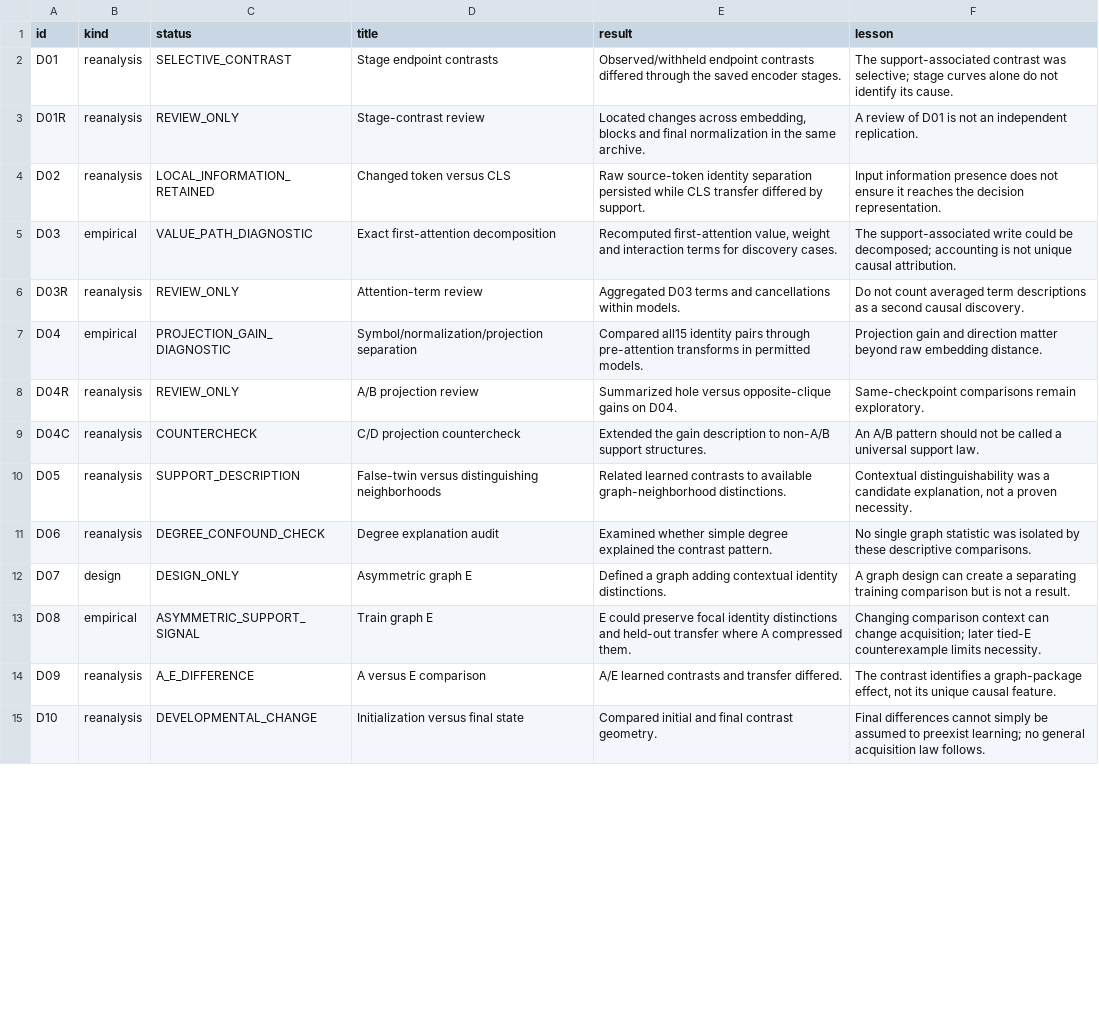
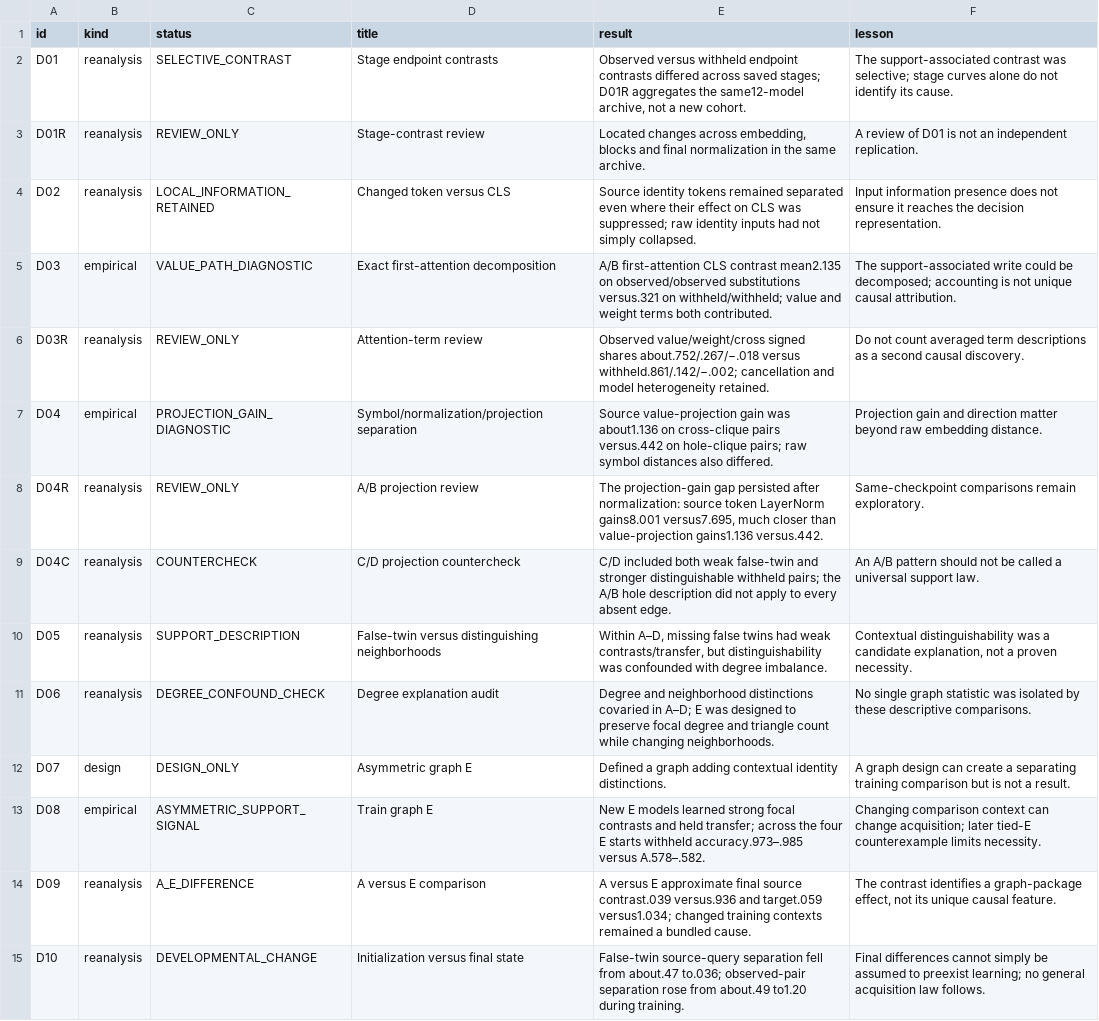
Before and after one commit to Joel-Vazquez-Lopez/relational-transfer, a TSV file: research/complete_experiment_audit_2026-10-20/curated_discovery.tsv, drawn as a sheet; only a part is shown; the diff covers the shown part only; the diff names each change by its address in the sheet, - before the commit and + after, or states it on an @@ line.

```diff
--- a/research/complete_experiment_audit_2026-10-20/curated_discovery.tsv
+++ b/research/complete_experiment_audit_2026-10-20/curated_discovery.tsv
-E2 (result): Observed/withheld endpoint contrasts differed through the saved encoder stages.
+E2 (result): Observed versus withheld endpoint contrasts differed across saved stages; D01R aggregates the same12-model archive, not a new cohort.
-E4 (result): Raw source-token identity separation persisted while CLS transfer differed by support.
+E4 (result): Source identity tokens remained separated even where their effect on CLS was suppressed; raw identity inputs had not simply collapsed.
-E5 (result): Recomputed first-attention value, weight and interaction terms for discovery cases.
+E5 (result): A/B first-attention CLS contrast mean2.135 on observed/observed substitutions versus.321 on withheld/withheld; value and weight terms both contributed.
-E6 (result): Aggregated D03 terms and cancellations within models.
+E6 (result): Observed value/weight/cross signed shares about.752/.267/−.018 versus withheld.861/.142/−.002; cancellation and model heterogeneity retained.
-E7 (result): Compared all15 identity pairs through pre-attention transforms in permitted models.
+E7 (result): Source value-projection gain was about1.136 on cross-clique pairs versus.442 on hole-clique pairs; raw symbol distances also differed.
-E8 (result): Summarized hole versus opposite-clique gains on D04.
+E8 (result): The projection-gain gap persisted after normalization: source token LayerNorm gains8.001 versus7.695, much closer than value-projection gains1.136 versus.442.
-E9 (result): Extended the gain description to non-A/B support structures.
+E9 (result): C/D included both weak false-twin and stronger distinguishable withheld pairs; the A/B hole description did not apply to every absent edge.
-E10 (result): Related learned contrasts to available graph-neighborhood distinctions.
+E10 (result): Within A–D, missing false twins had weak contrasts/transfer, but distinguishability was confounded with degree imbalance.
-E11 (result): Examined whether simple degree explained the contrast pattern.
+E11 (result): Degree and neighborhood distinctions covaried in A–D; E was designed to preserve focal degree and triangle count while changing neighborhoods.
-E13 (result): E could preserve focal identity distinctions and held-out transfer where A compressed them.
+E13 (result): New E models learned strong focal contrasts and held transfer; across the four E starts withheld accuracy.973–.985 versus A.578–.582.
-E14 (result): A/E learned contrasts and transfer differed.
+E14 (result): A versus E approximate final source contrast.039 versus.936 and target.059 versus1.034; changed training contexts remained a bundled cause.
-E15 (result): Compared initial and final contrast geometry.
+E15 (result): False-twin source-query separation fell from about.47 to.036; observed-pair separation rose from about.49 to1.20 during training.
```
Also changed, not shown: 13 edited cells elsewhere in this file, research/complete_experiment_audit_2026-10-20/EXPERIMENT_LEDGER.csv, 6 other files.
